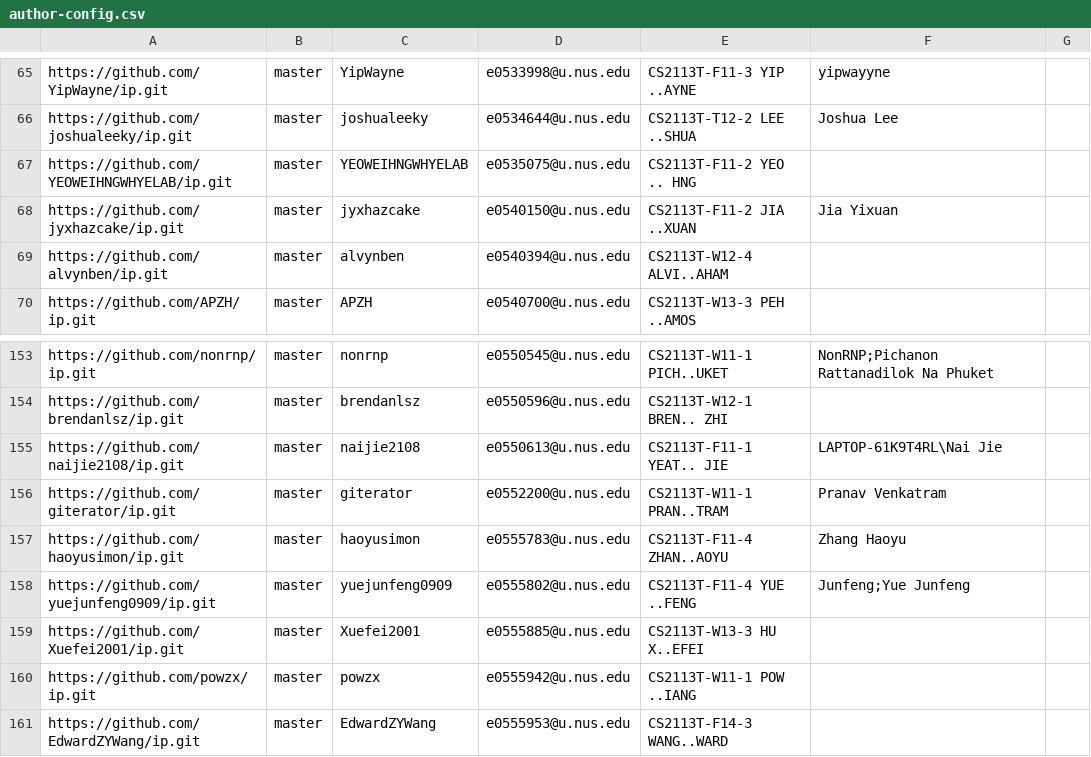
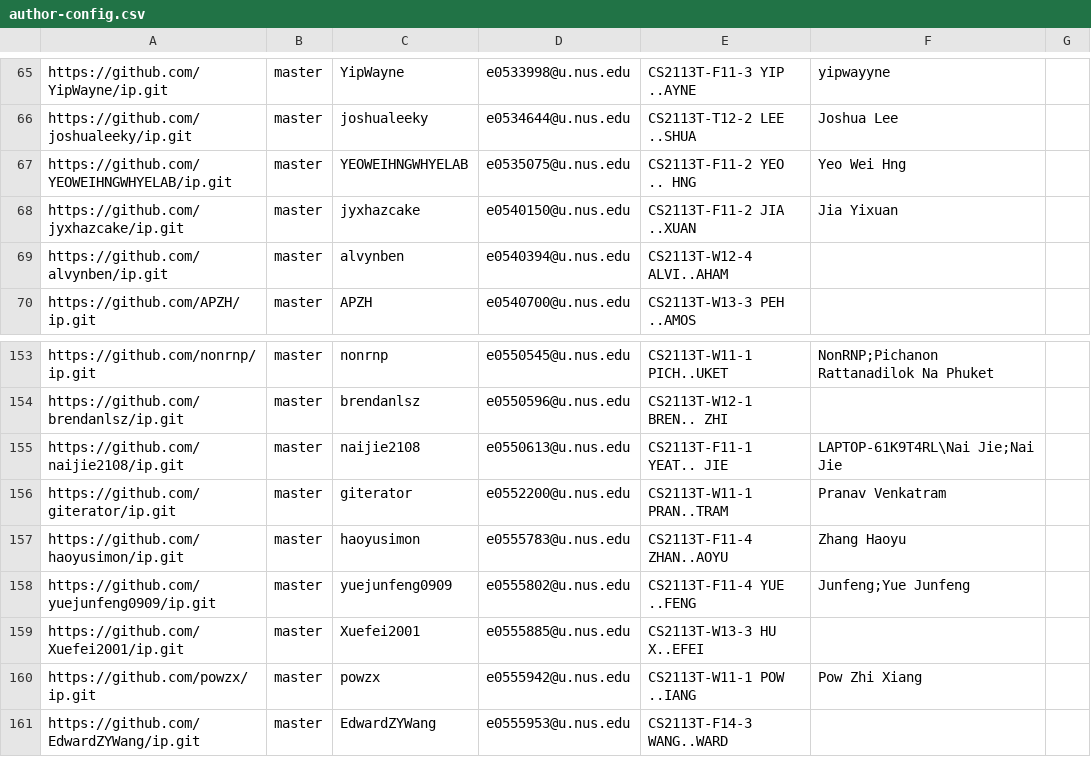
Before and after one commit to nus-cs2113-AY2122S1/ip-dashboard, a CSV file: configs/author-config.csv, drawn as a sheet; only a part is shown, gaps mark what is left out.

Commit message:
Update configs

```diff
--- a/configs/author-config.csv
+++ b/configs/author-config.csv
@@ -66,3 +66,3 @@ https://github.com/YipWayne/ip.git,master,YipWayne,e0533998@u.nus.edu,CS2113T-F1
 https://github.com/joshualeeky/ip.git,master,joshualeeky,e0534644@u.nus.edu,CS2113T-T12-2 LEE ..SHUA,Joshua Lee,
-https://github.com/YEOWEIHNGWHYELAB/ip.git,master,YEOWEIHNGWHYELAB,e0535075@u.nus.edu,CS2113T-F11-2 YEO .. HNG,,
+https://github.com/YEOWEIHNGWHYELAB/ip.git,master,YEOWEIHNGWHYELAB,e0535075@u.nus.edu,CS2113T-F11-2 YEO .. HNG,Yeo Wei Hng,
 https://github.com/jyxhazcake/ip.git,master,jyxhazcake,e0540150@u.nus.edu,CS2113T-F11-2 JIA ..XUAN,Jia Yixuan,
@@ -154,3 +154,3 @@ https://github.com/nonrnp/ip.git,master,nonrnp,e0550545@u.nus.edu,CS2113T-W11-1
 https://github.com/brendanlsz/ip.git,master,brendanlsz,e0550596@u.nus.edu,CS2113T-W12-1 BREN.. ZHI,,
-https://github.com/naijie2108/ip.git,master,naijie2108,e0550613@u.nus.edu,CS2113T-F11-1 YEAT.. JIE,LAPTOP-61K9T4RL\Nai Jie,
+https://github.com/naijie2108/ip.git,master,naijie2108,e0550613@u.nus.edu,CS2113T-F11-1 YEAT.. JIE,LAPTOP-61K9T4RL\Nai Jie;Nai Jie,
 https://github.com/giterator/ip.git,master,giterator,e0552200@u.nus.edu,CS2113T-W11-1 PRAN..TRAM,Pranav Venkatram,
@@ -159,3 +159,3 @@ https://github.com/yuejunfeng0909/ip.git,master,yuejunfeng0909,e0555802@u.nus.ed
 https://github.com/Xuefei2001/ip.git,master,Xuefei2001,e0555885@u.nus.edu,CS2113T-W13-3 HU X..EFEI,,
-https://github.com/powzx/ip.git,master,powzx,e0555942@u.nus.edu,CS2113T-W11-1 POW ..IANG,,
+https://github.com/powzx/ip.git,master,powzx,e0555942@u.nus.edu,CS2113T-W11-1 POW ..IANG,Pow Zhi Xiang,
 https://github.com/EdwardZYWang/ip.git,master,EdwardZYWang,e0555953@u.nus.edu,CS2113T-F14-3 WANG..WARD,,
```
